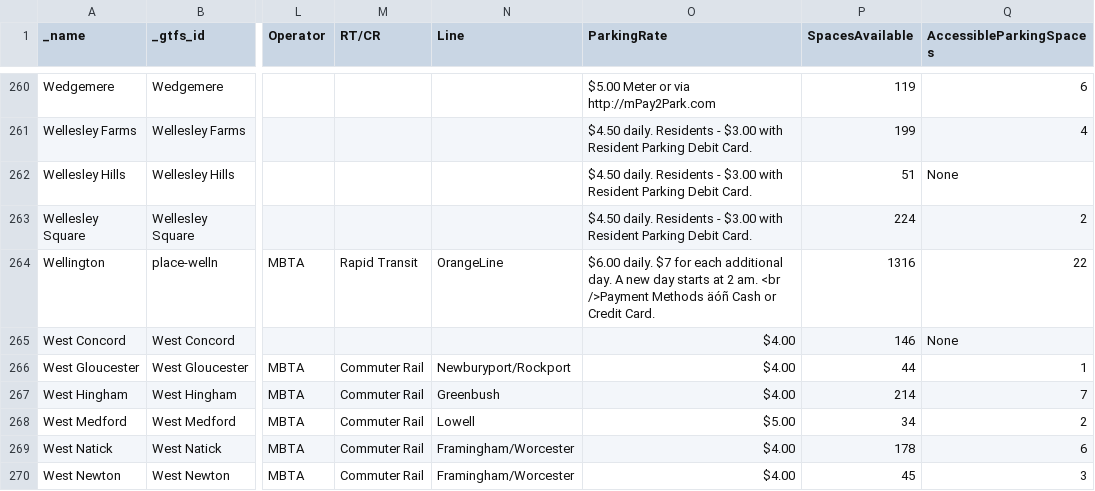
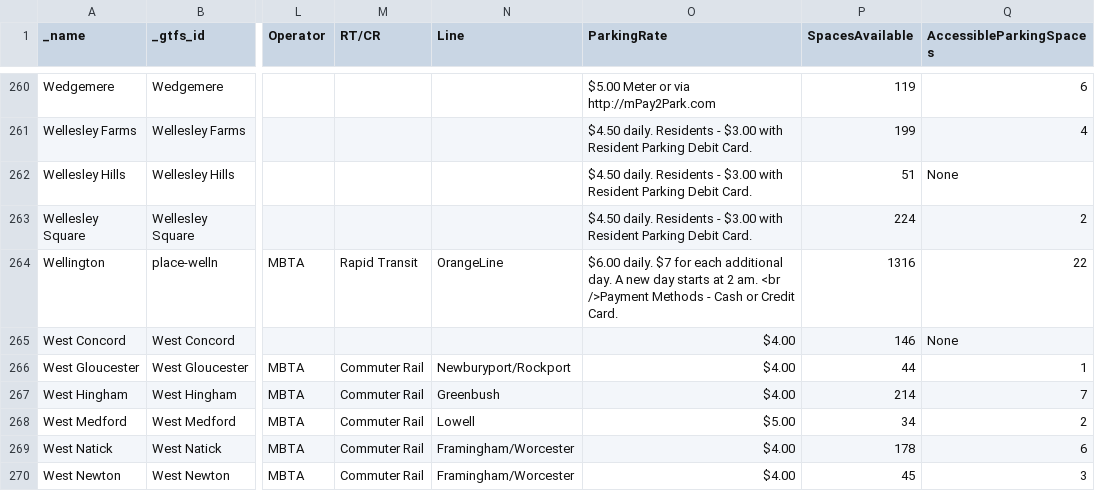
Before and after one commit to thecristen/dotcom, a CSV file: apps/stops/priv/stations.csv, drawn as a sheet; only a part is shown, gaps mark what is left out; the diff names each change by its address in the sheet, - before the commit and + after, or states it on an @@ line.

Commit message:
Fix characters

```diff
--- a/apps/stops/priv/stations.csv
+++ b/apps/stops/priv/stations.csv
-O264 (ParkingRate): …/>Payment Methods äóñ Cash or…
+O264 (ParkingRate): …/>Payment Methods - Cash or…
```
